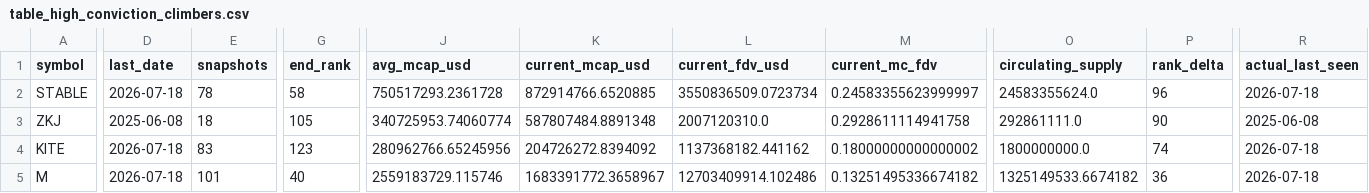
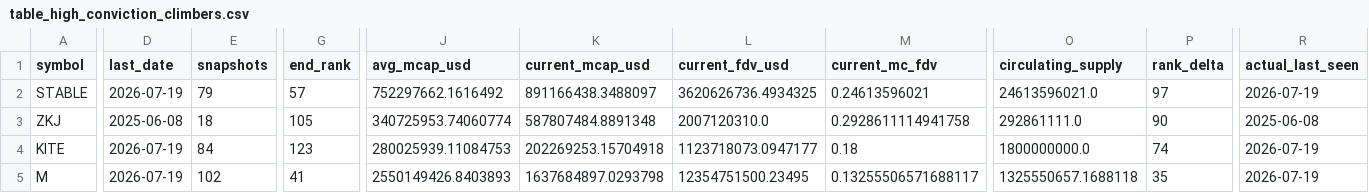
Before and after one commit to udipta-dev/rank-radar, a CSV file: data/out/table_high_conviction_climbers.csv, drawn as a sheet; only a part is shown, gaps mark what is left out; the diff covers the shown part only; the diff names each change by its address in the sheet, - before the commit and + after, or states it on an @@ line.

```diff
--- a/data/out/table_high_conviction_climbers.csv
+++ b/data/out/table_high_conviction_climbers.csv
-D2 (last_date): 2026-07-18
+D2 (last_date): 2026-07-19
-E2 (snapshots): 78
+E2 (snapshots): 79
-G2 (end_rank): 58
+G2 (end_rank): 57
-J2 (avg_mcap_usd): 750517293.2361728
+J2 (avg_mcap_usd): 752297662.1616492
-K2 (current_mcap_usd): 872914766.6520885
+K2 (current_mcap_usd): 891166438.3488097
-L2 (current_fdv_usd): 3550836509.0723734
+L2 (current_fdv_usd): 3620626736.4934325
-M2 (current_mc_fdv): 0.24583355623999997
+M2 (current_mc_fdv): 0.24613596021
-O2 (circulating_supply): 24583355624.0
+O2 (circulating_supply): 24613596021.0
-P2 (rank_delta): 96
+P2 (rank_delta): 97
-R2 (actual_last_seen): 2026-07-18
+R2 (actual_last_seen): 2026-07-19
-D4:D5 (last_date): 2026-07-18
+D4:D5 (last_date): 2026-07-19
-E4 (snapshots): 83
+E4 (snapshots): 84
-J4 (avg_mcap_usd): 280962766.65245956
+J4 (avg_mcap_usd): 280025939.11084753
-K4 (current_mcap_usd): 204726272.8394092
+K4 (current_mcap_usd): 202269253.15704918
-L4 (current_fdv_usd): 1137368182.441162
+L4 (current_fdv_usd): 1123718073.0947177
-M4 (current_mc_fdv): 0.18000000000000002
+M4 (current_mc_fdv): 0.18
-R4:R5 (actual_last_seen): 2026-07-18
+R4:R5 (actual_last_seen): 2026-07-19
-E5 (snapshots): 101
+E5 (snapshots): 102
-G5 (end_rank): 40
+G5 (end_rank): 41
-J5 (avg_mcap_usd): 2559183729.115746
+J5 (avg_mcap_usd): 2550149426.8403893
-K5 (current_mcap_usd): 1683391772.3658967
+K5 (current_mcap_usd): 1637684897.0293798
-L5 (current_fdv_usd): 12703409914.102486
+L5 (current_fdv_usd): 12354751500.23495
-M5 (current_mc_fdv): 0.13251495336674182
+M5 (current_mc_fdv): 0.13255506571688117
-O5 (circulating_supply): 1325149533.6674182
+O5 (circulating_supply): 1325550657.1688118
-P5 (rank_delta): 36
+P5 (rank_delta): 35
```
Also changed, not shown: 2 added rows, 2 removed rows and 42 edited cells elsewhere in this file, data/out/table_climbers_overall.csv, data/out/table_low_float_decliners.csv, 15 other files.
